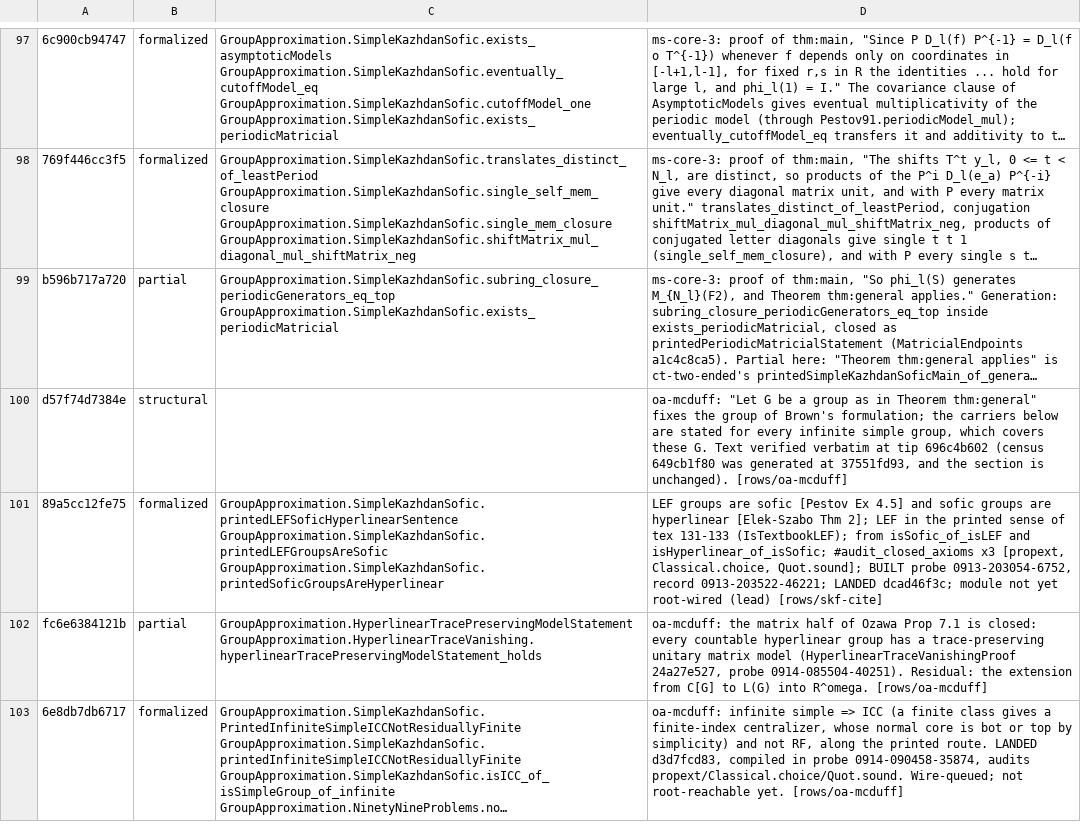
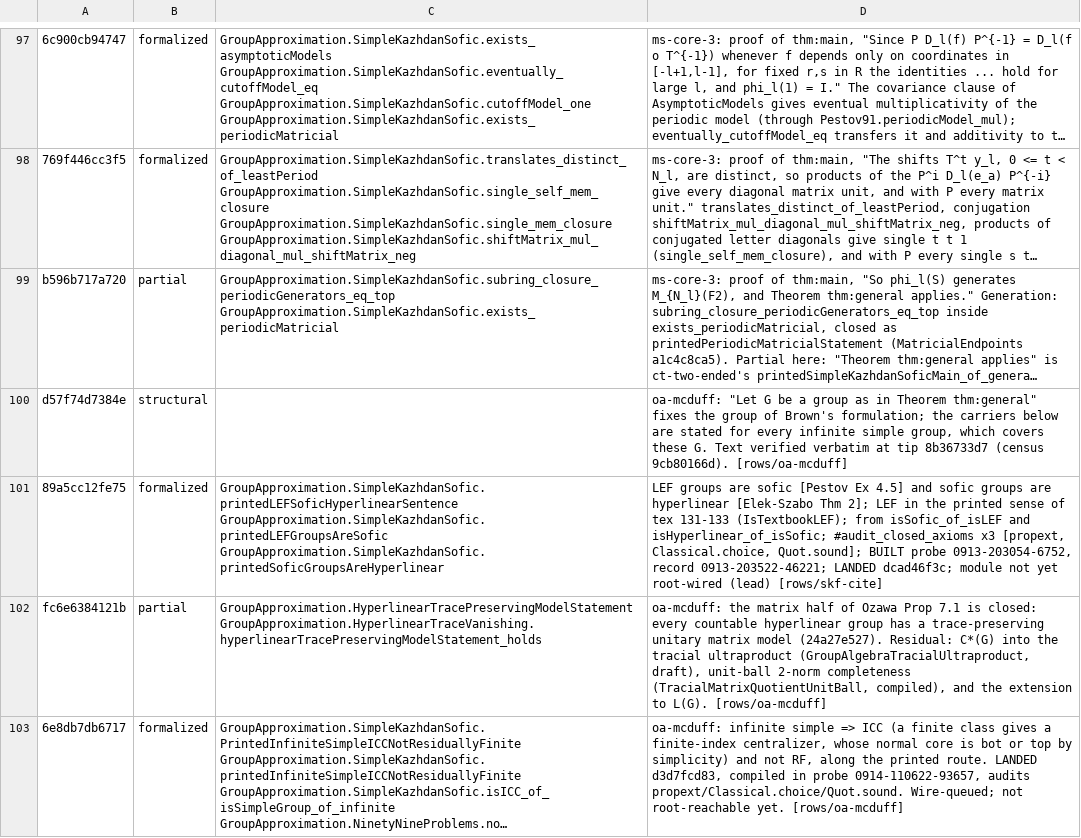
Before and after one commit to SauersML/group-approximation, a TSV file: metadata/SK_SENTENCE_MAP.tsv, drawn as a sheet; only a part is shown, gaps mark what is left out; long unchanged cells end in …; the diff covers the shown part only; the diff names each change by its address in the sheet, - before the commit and + after, or states it on an @@ line.

```diff
--- a/metadata/SK_SENTENCE_MAP.tsv
+++ b/metadata/SK_SENTENCE_MAP.tsv
-D100: …at tip 696c4b602 (census 649cb1f80 was generated at 37551fd93, and the section is unchanged). [rows/oa-mcduff]
+D100: …at tip 8b36733d7 (census 9cb80166d). [rows/oa-mcduff]
-D102: …matrix model (HyperlinearTraceVanishingProof 24a27e527, probe 0914-085504-40251). Residual: the extension from C[G] to L(G) into R^omega. [rows/oa-mcduff]
+D102: …matrix model (24a27e527). Residual: C*(G) into the tracial ultraproduct (GroupAlgebraTracialUltraproduct, draft), unit-ball 2-norm completeness (TracialMatrixQuotientUnitBall, compiled), and the extension to L(G). [rows/oa-mcduff]
-D103: …in probe 0914-090458-35874, audits propext/Classical.choice/Quot.sound.…
+D103: …in probe 0914-110622-93657, audits propext/Classical.choice/Quot.sound.…
```
Also changed, not shown: 31 edited cells elsewhere in this file, metadata/SK_SENTENCE_CENSUS.tsv, 1 other file.
